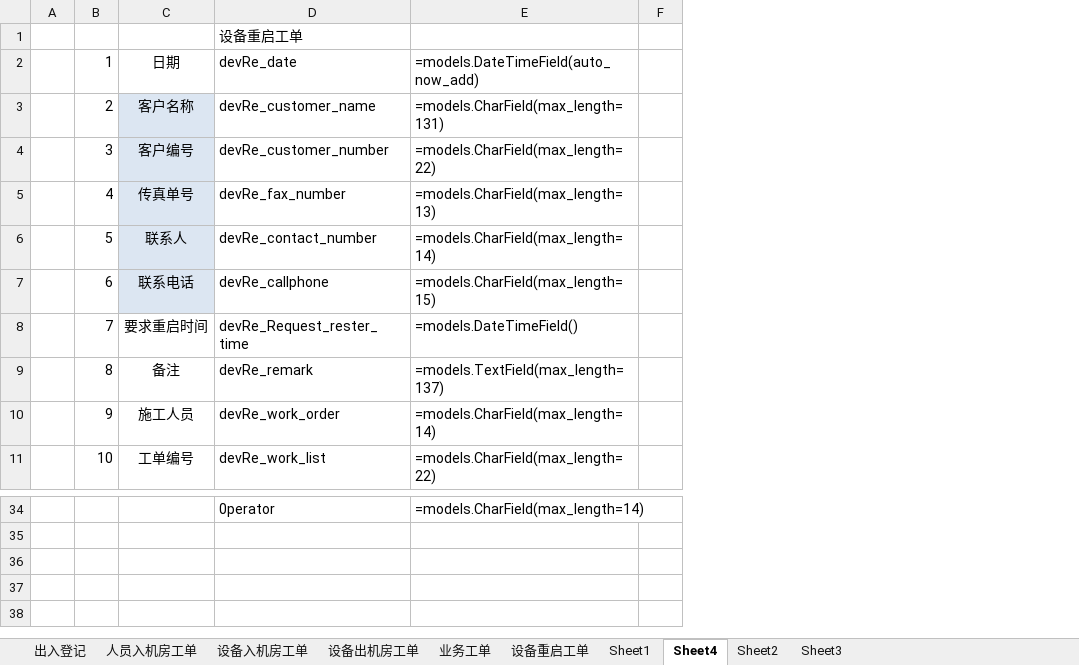
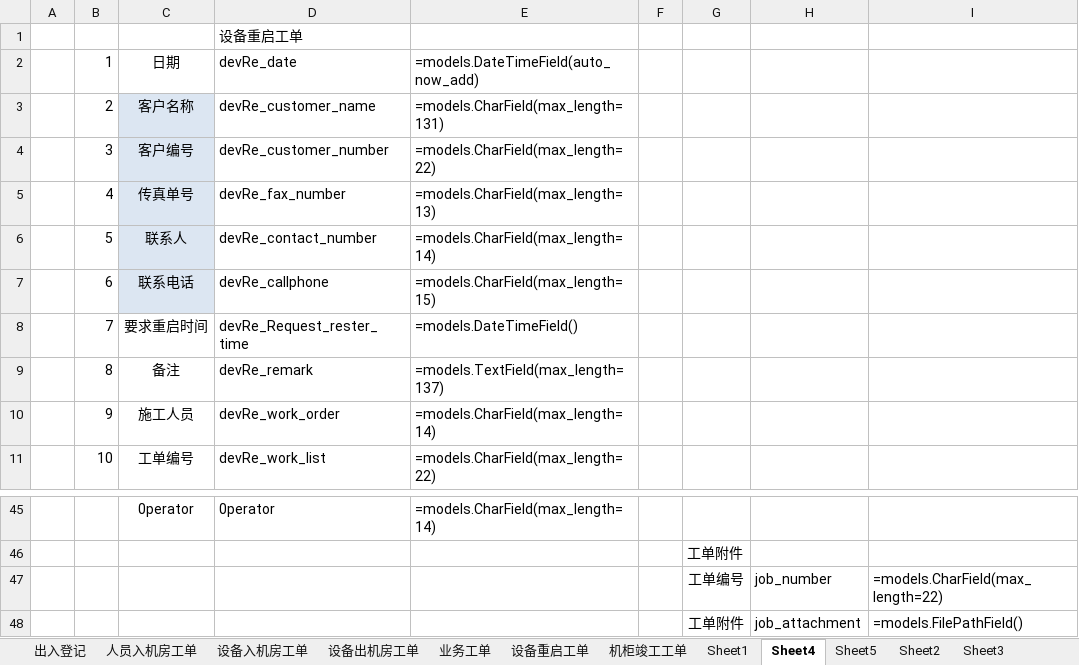
Before and after one commit to HuJiW/myNote, an Excel workbook: 的施工单统计.xlsx, sheet Sheet4, drawn as a sheet; only a part is shown, gaps mark what is left out; values as stored, in another font and other column widths than the file's, no borders; removed rows and columns are numbered as before the commit, all else as after; rows hold the shown columns only; the diff covers the shown part only; the diff names each change by its address in the sheet, - before the commit and + after, or states it on an @@ line.

```diff
--- a/的施工单统计.xlsx (sheet Sheet4)
+++ b/的施工单统计.xlsx (sheet Sheet4)
+sheet tab: 机柜竣工工单
+sheet tab: Sheet5
-column F, empty
+column F, empty
+column G, empty
+column H, empty
+column I, empty
-C45: (empty)
+C45: 0perator
+row 46:  |  |  |  |  |  | 工单附件
+row 47:  |  |  |  |  |  | 工单编号 | job_number | =models.CharField(max_length=22)
+row 48:  |  |  |  |  |  | 工单附件 | job_attachment | =models.FilePathField()
```
Also changed, not shown: 11 added rows, 92 edited cells and cell formats elsewhere in this sheet, sheet 人员入机房工单, sheet Sheet1, other sheet tabs.
